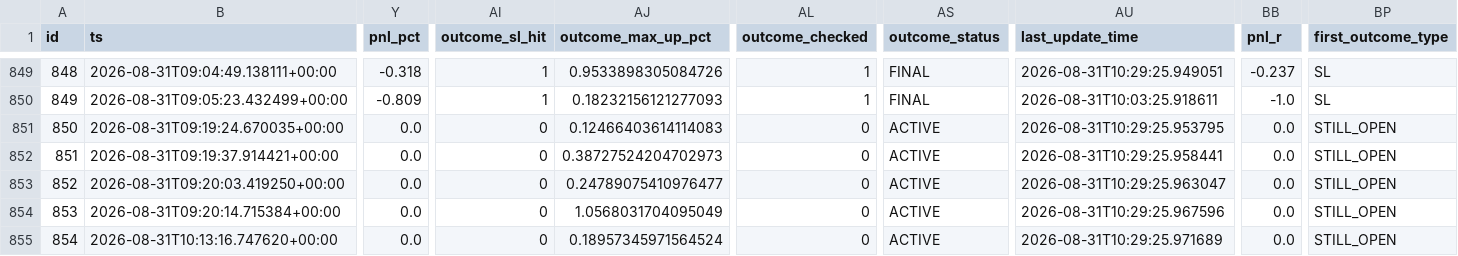
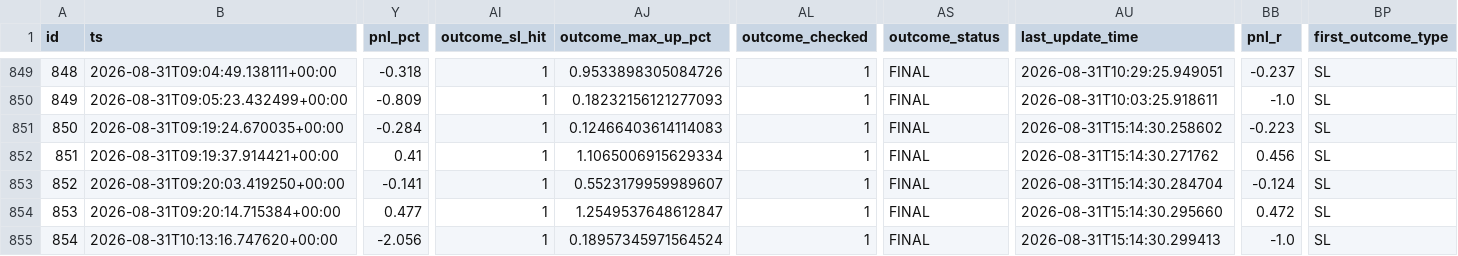
Before and after one commit to rank1984/crypto-bot, a CSV file: shadow_results.csv, drawn as a sheet; only a part is shown, gaps mark what is left out; the diff covers the shown part only; the diff names each change by its address in the sheet, - before the commit and + after, or states it on an @@ line.

```diff
--- a/shadow_results.csv
+++ b/shadow_results.csv
-Y851 (pnl_pct): 0.0
+Y851 (pnl_pct): -0.284
-AI851:AI855 (outcome_sl_hit): 0
+AI851:AI855 (outcome_sl_hit): 1
-AL851:AL855 (outcome_checked): 0
+AL851:AL855 (outcome_checked): 1
-AS851:AS855 (outcome_status): ACTIVE
+AS851:AS855 (outcome_status): FINAL
-AU851 (last_update_time): 2026-08-31T10:29:25.953795
+AU851 (last_update_time): 2026-08-31T15:14:30.258602
-BB851 (pnl_r): 0.0
+BB851 (pnl_r): -0.223
-BP851:BP855 (first_outcome_type): STILL_OPEN
+BP851:BP855 (first_outcome_type): SL
-Y852 (pnl_pct): 0.0
+Y852 (pnl_pct): 0.41
-AJ852 (outcome_max_up_pct): 0.38727524204702973
+AJ852 (outcome_max_up_pct): 1.1065006915629334
-AU852 (last_update_time): 2026-08-31T10:29:25.958441
+AU852 (last_update_time): 2026-08-31T15:14:30.271762
-BB852 (pnl_r): 0.0
+BB852 (pnl_r): 0.456
-Y853 (pnl_pct): 0.0
+Y853 (pnl_pct): -0.141
-AJ853 (outcome_max_up_pct): 0.24789075410976477
+AJ853 (outcome_max_up_pct): 0.5523179959989607
-AU853 (last_update_time): 2026-08-31T10:29:25.963047
+AU853 (last_update_time): 2026-08-31T15:14:30.284704
-BB853 (pnl_r): 0.0
+BB853 (pnl_r): -0.124
-Y854 (pnl_pct): 0.0
+Y854 (pnl_pct): 0.477
-AJ854 (outcome_max_up_pct): 1.0568031704095049
+AJ854 (outcome_max_up_pct): 1.2549537648612847
-AU854 (last_update_time): 2026-08-31T10:29:25.967596
+AU854 (last_update_time): 2026-08-31T15:14:30.295660
-BB854 (pnl_r): 0.0
+BB854 (pnl_r): 0.472
-Y855 (pnl_pct): 0.0
+Y855 (pnl_pct): -2.056
-AU855 (last_update_time): 2026-08-31T10:29:25.971689
+AU855 (last_update_time): 2026-08-31T15:14:30.299413
-BB855 (pnl_r): 0.0
+BB855 (pnl_r): -1.0
```
Also changed, not shown: 2 added rows and 36 edited cells elsewhere in this file, 1 other file.
